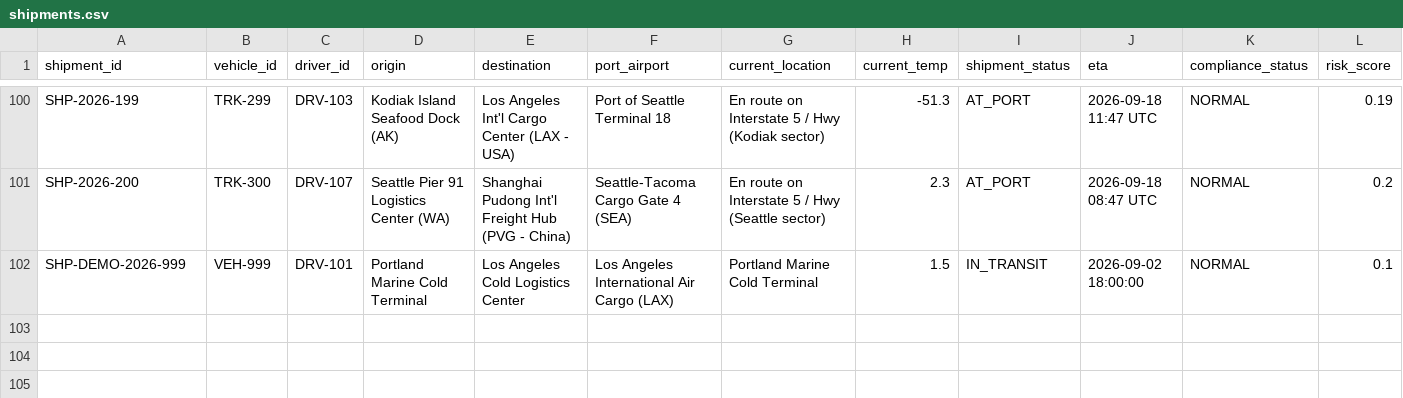
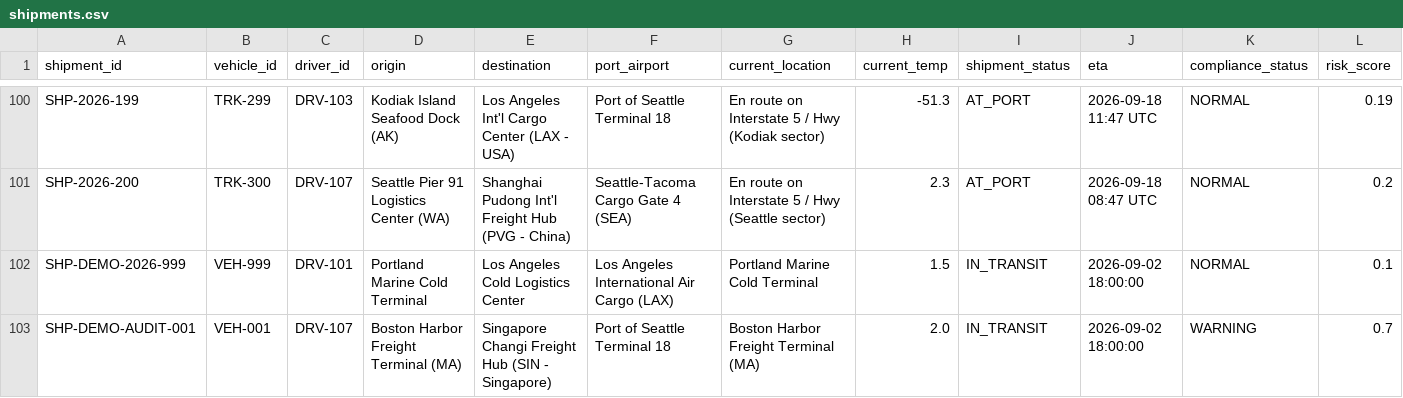
Before and after one commit to giridharan637/seafood-compliance-intelligence, a CSV file: dataset_csv/shipments.csv, drawn as a sheet; only a part is shown, gaps mark what is left out; the diff names each change by its address in the sheet, - before the commit and + after, or states it on an @@ line.

```diff
--- a/dataset_csv/shipments.csv
+++ b/dataset_csv/shipments.csv
+row 103: SHP-DEMO-AUDIT-001 | VEH-001 | DRV-107 | Boston Harbor Freight Terminal (MA) | Singapore Changi Freight Hub (SIN - Singapore) | Port of Seattle Terminal 18 | Boston Harbor Freight Terminal (MA) | 2.0 | IN_TRANSIT | 2026-09-02 18:00:00 | WARNING | 0.7
```
Also changed, not shown: dataset_csv/compliance_events.csv, dataset_csv/product_batches.csv, 22 other files.
